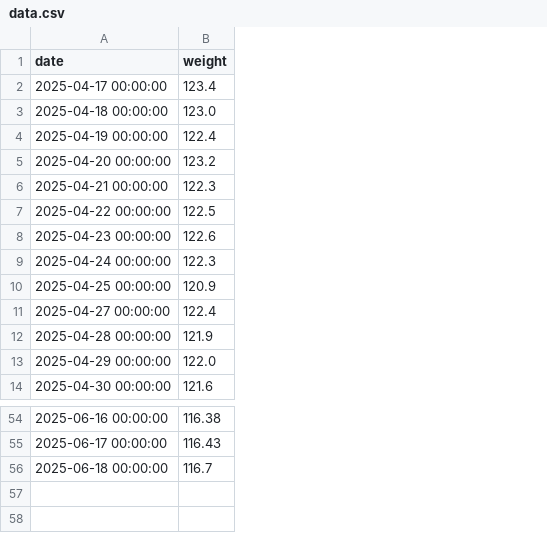
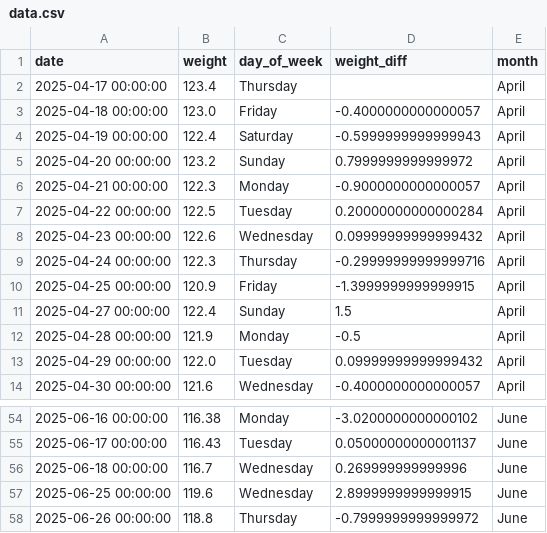
Before and after one commit to lukaszebedin/PersonalWeightTracker, a CSV file: data/data.csv, drawn as a sheet; only a part is shown, gaps mark what is left out; the diff names each change by its address in the sheet, - before the commit and + after, or states it on an @@ line.

```diff
--- a/data/data.csv
+++ b/data/data.csv
+column C (day_of_week), rows 2-14: Thursday | Friday | Saturday | Sunday | Monday | Tuesday | Wednesday | Thursday | Friday | Sunday | Monday | Tuesday | Wednesday; rows 54-56: Monday | Tuesday | Wednesday
+column D (weight_diff), rows 3-14: -0.4000000000000057 | -0.5999999999999943 | 0.7999999999999972 | -0.9000000000000057 | 0.20000000000000284 | 0.09999999999999432 | -0.29999999999999716 | -1.3999999999999915 | 1.5 | -0.5 | 0.09999999999999432 | -0.4000000000000057; rows 54-56: -3.0200000000000102 | 0.05000000000001137 | 0.269999999999996
+column E (month), rows 2-14: all April; rows 54-56: all June
+row 57: 2025-06-25 00:00:00 | 119.6 | Wednesday | 2.8999999999999915 | June
+row 58: 2025-06-26 00:00:00 | 118.8 | Thursday | -0.7999999999999972 | June
```
Also changed, not shown: data/FitNotes_Export.csv, 7 other files.
